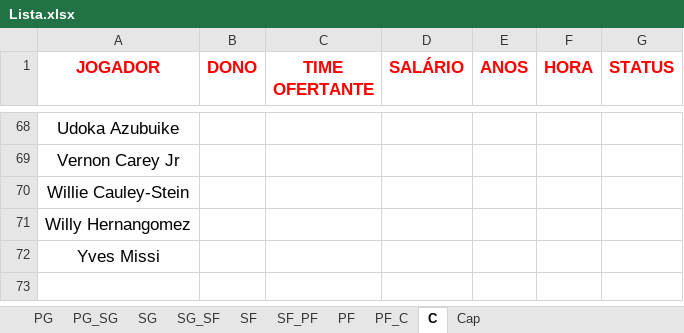
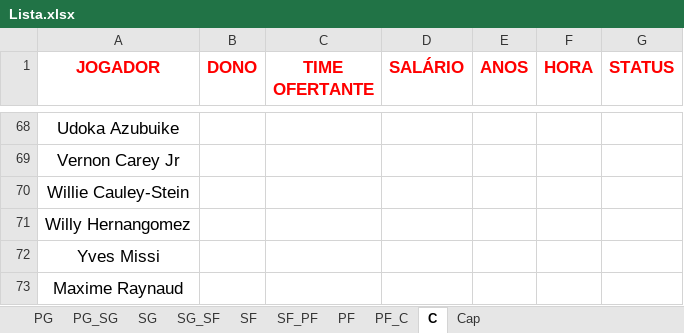
Before and after one commit to filipebrito23/Fantasy-unificado, an Excel workbook: Lista.xlsx, sheet C, drawn as a sheet; only a part is shown, gaps mark what is left out; values as stored, in another font and other column widths than the file's, no borders; the diff names each change by its address in the sheet, - before the commit and + after, or states it on an @@ line.

```diff
--- a/Lista.xlsx (sheet C)
+++ b/Lista.xlsx (sheet C)
+row 73: Maxime Raynaud
```
Also changed, not shown: roster.xlsx.
